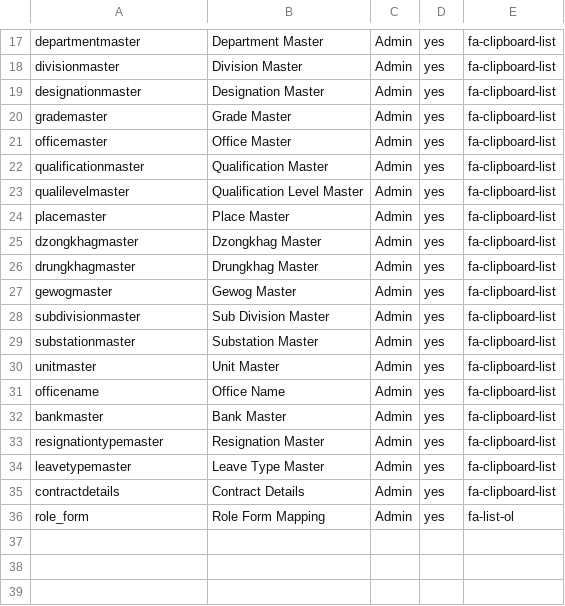
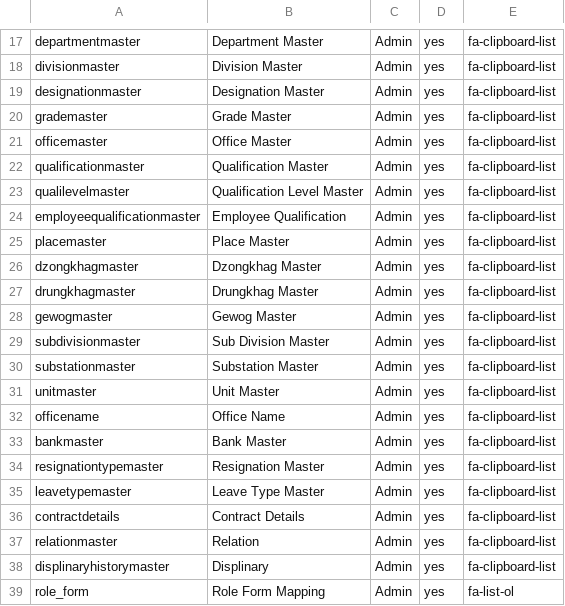
Before and after one commit to tamangGolay/HRAD-System, a CSV file: public/master/Forms.csv, drawn as a sheet; only a part is shown, gaps mark what is left out.

```diff
--- a/public/master/Forms.csv
+++ b/public/master/Forms.csv
@@ -23,2 +23,3 @@ qualificationmaster,Qualification Master,Admin,yes,fa-clipboard-list
 qualilevelmaster,Qualification Level Master,Admin,yes,fa-clipboard-list
+employeequalificationmaster,Employee Qualification,Admin,yes,fa-clipboard-list
 placemaster,Place Master,Admin,yes,fa-clipboard-list
@@ -35,2 +36,4 @@ leavetypemaster,Leave Type Master,Admin,yes,fa-clipboard-list
 contractdetails,Contract Details,Admin,yes,fa-clipboard-list
+relationmaster,Relation,Admin,yes,fa-clipboard-list
+displinaryhistorymaster,Displinary,Admin,yes,fa-clipboard-list
 role_form,Role Form Mapping,Admin,yes,fa-list-ol
```
Also changed, not shown: public/master/RoleFormAccess.csv, 2 other files.
